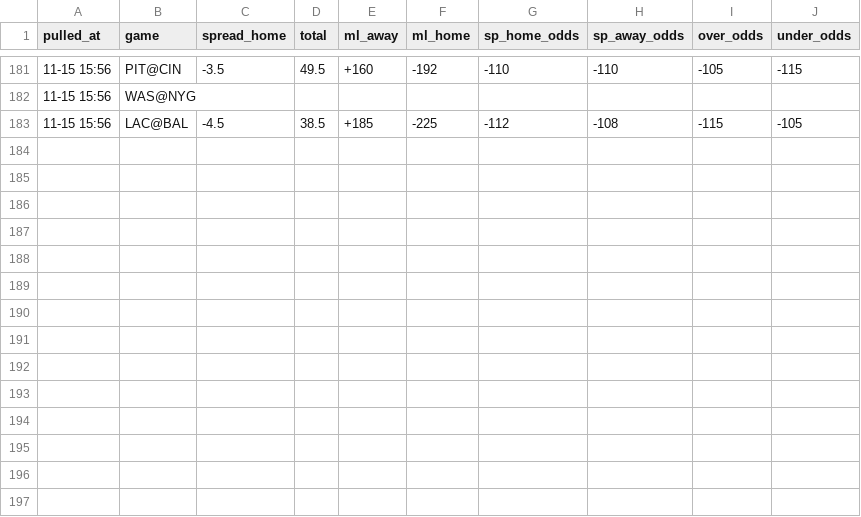
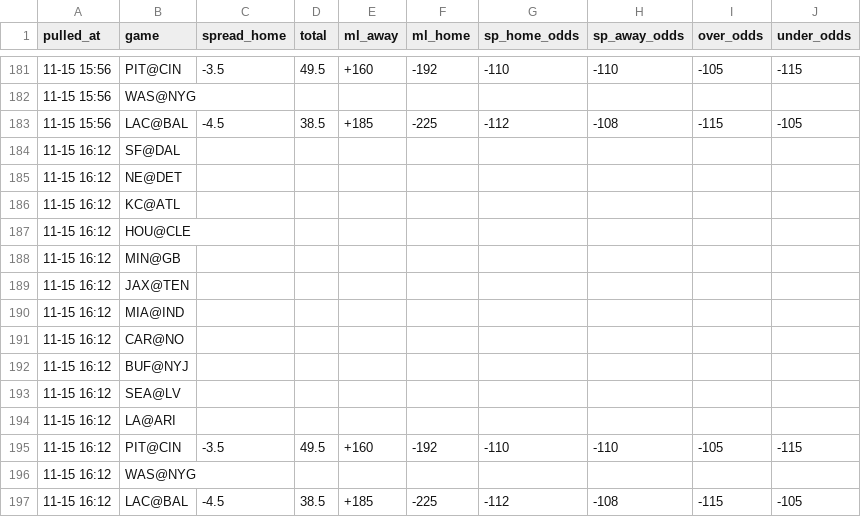
Before and after one commit to hyongdopaulyoon-sketch/hyongdopaulyoon-sketch-nfl-weekly, a CSV file: data/2026-w10/line_history.csv, drawn as a sheet; only a part is shown, gaps mark what is left out; the diff names each change by its address in the sheet, - before the commit and + after, or states it on an @@ line.

```diff
--- a/data/2026-w10/line_history.csv
+++ b/data/2026-w10/line_history.csv
+row 184: 11-15 16:12 | SF@DAL
+row 185: 11-15 16:12 | NE@DET
+row 186: 11-15 16:12 | KC@ATL
+row 187: 11-15 16:12 | HOU@CLE
+row 188: 11-15 16:12 | MIN@GB
+row 189: 11-15 16:12 | JAX@TEN
+row 190: 11-15 16:12 | MIA@IND
+row 191: 11-15 16:12 | CAR@NO
+row 192: 11-15 16:12 | BUF@NYJ
+row 193: 11-15 16:12 | SEA@LV
+row 194: 11-15 16:12 | LA@ARI
+row 195: 11-15 16:12 | PIT@CIN | -3.5 | 49.5 | +160 | -192 | -110 | -110 | -105 | -115
+row 196: 11-15 16:12 | WAS@NYG
+row 197: 11-15 16:12 | LAC@BAL | -4.5 | 38.5 | +185 | -225 | -112 | -108 | -115 | -105
```
Also changed, not shown: data/2026-w10/games.csv, data/2026-w10/inactives.csv, 26 other files.
